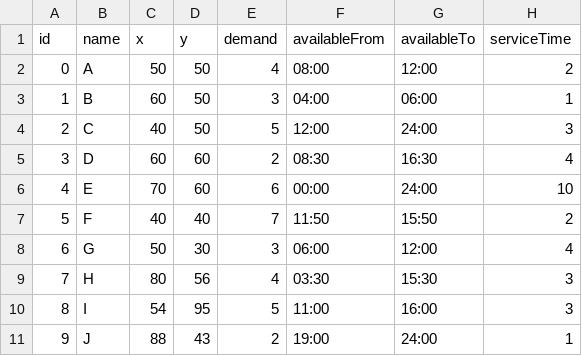
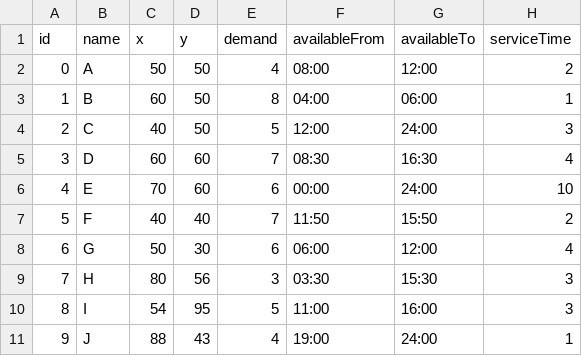
Before and after one commit to PKapski/Vehicle-Routing-Problem, a CSV file: src/main/resources/initialData/inputCSVData.csv, drawn as a sheet; the diff names each change by its address in the sheet, - before the commit and + after, or states it on an @@ line.

```diff
--- a/src/main/resources/initialData/inputCSVData.csv
+++ b/src/main/resources/initialData/inputCSVData.csv
-E3 (demand): 3
+E3 (demand): 8
-E5 (demand): 2
+E5 (demand): 7
-E8 (demand): 3
+E8 (demand): 6
-E9 (demand): 4
+E9 (demand): 3
-E11 (demand): 2
+E11 (demand): 4
```
Also changed, not shown: 7 other files.
